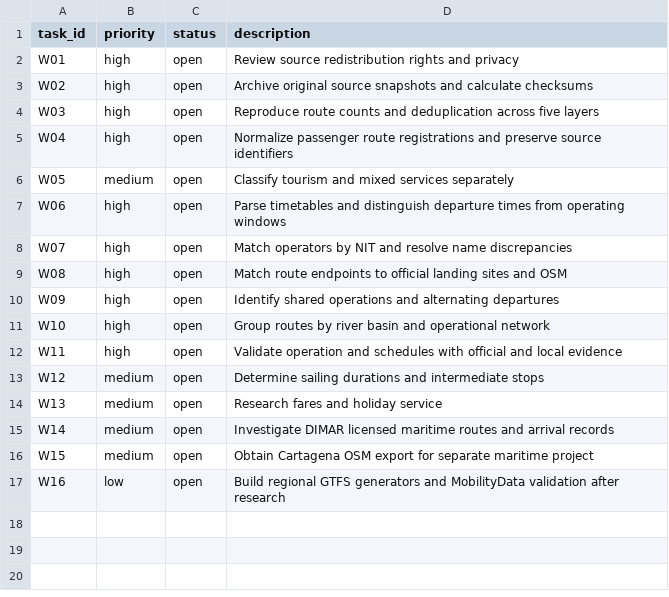
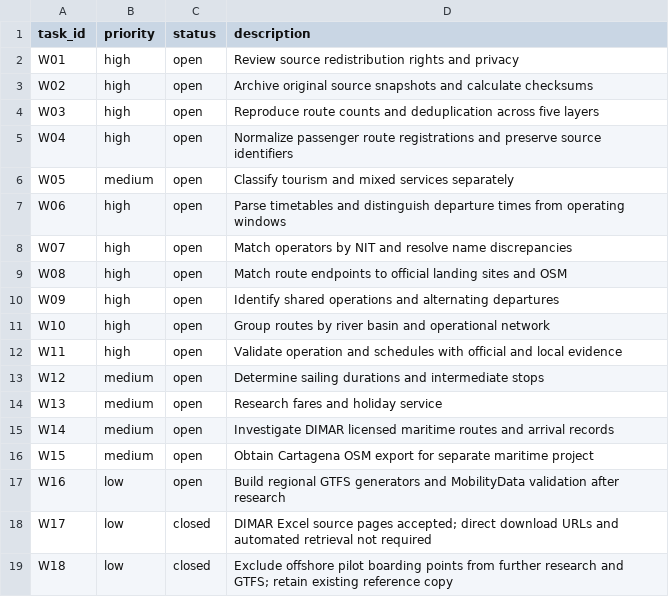
Before and after one commit to ColombiaTransit/gtfs-colombia-fluvial, a CSV file: research/worklist.csv, drawn as a sheet.

Commit message:
Document DIMAR source retrieval and exclude pilot boarding points

```diff
--- a/research/worklist.csv
+++ b/research/worklist.csv
@@ -17 +17,3 @@ W15,medium,open,Obtain Cartagena OSM export for separate maritime project
 W16,low,open,Build regional GTFS generators and MobilityData validation after research
+W17,low,closed,DIMAR Excel source pages accepted; direct download URLs and automated retrieval not required
+W18,low,closed,Exclude offshore pilot boarding points from further research and GTFS; retain existing reference copy
```
Also changed, not shown: research/sources.csv, 3 other files.
